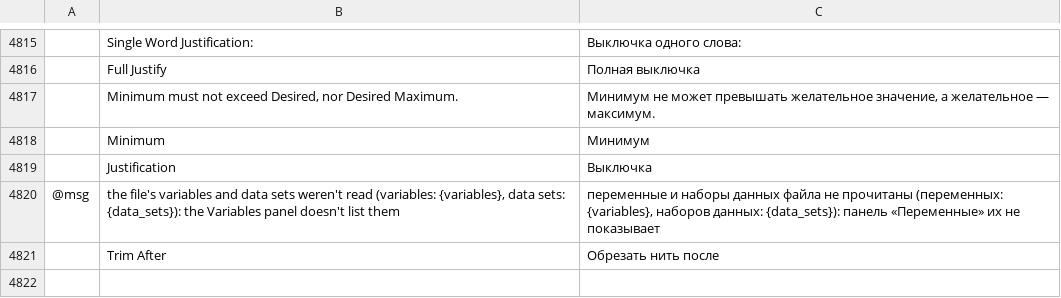
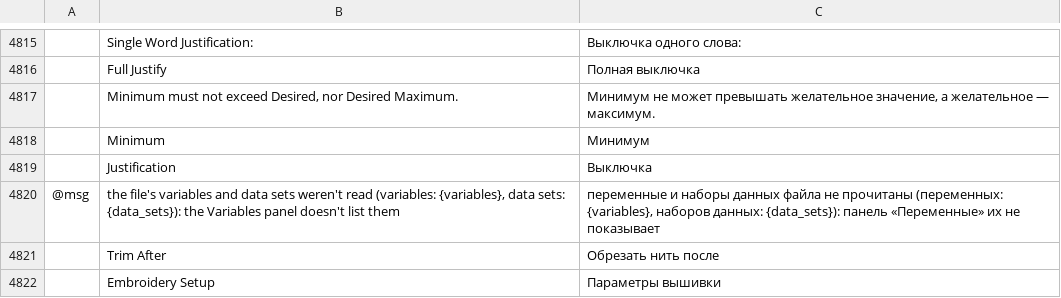
Before and after one commit to przbat-public/vectorcraft-stitch, a TSV file: crates/ui-egui/src/i18n/ru.tsv, drawn as a sheet; only a part is shown, gaps mark what is left out; the diff names each change by its address in the sheet, - before the commit and + after, or states it on an @@ line.

```diff
--- a/crates/ui-egui/src/i18n/ru.tsv
+++ b/crates/ui-egui/src/i18n/ru.tsv
+row 4822:  | Embroidery Setup | Параметры вышивки
```
Also changed, not shown: crates/ui-egui/src/i18n/bg.tsv, crates/ui-egui/src/i18n/el.tsv, 27 other files.
